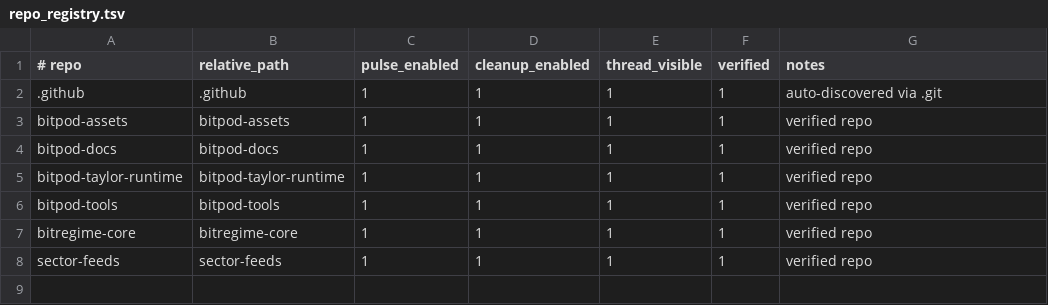
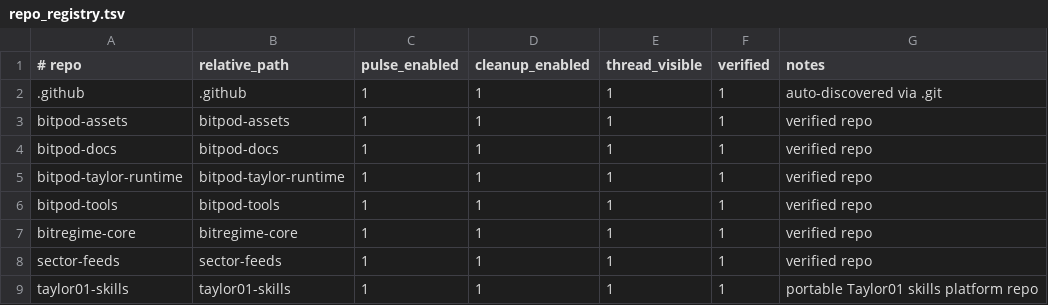
Before and after one commit to BitPod-App/bitpod-tools, a TSV file: config/repo_registry.tsv, drawn as a sheet.

Commit message:
Add BitPod audit adapter for Taylor01 service

```diff
--- a/config/repo_registry.tsv
+++ b/config/repo_registry.tsv
@@ -8 +8,2 @@ bitregime-core|bitregime-core|1|1|1|1|verified repo
 sector-feeds|sector-feeds|1|1|1|1|verified repo
+taylor01-skills|taylor01-skills|1|1|1|1|portable Taylor01 skills platform repo
```
Also changed, not shown: 1 other file.
